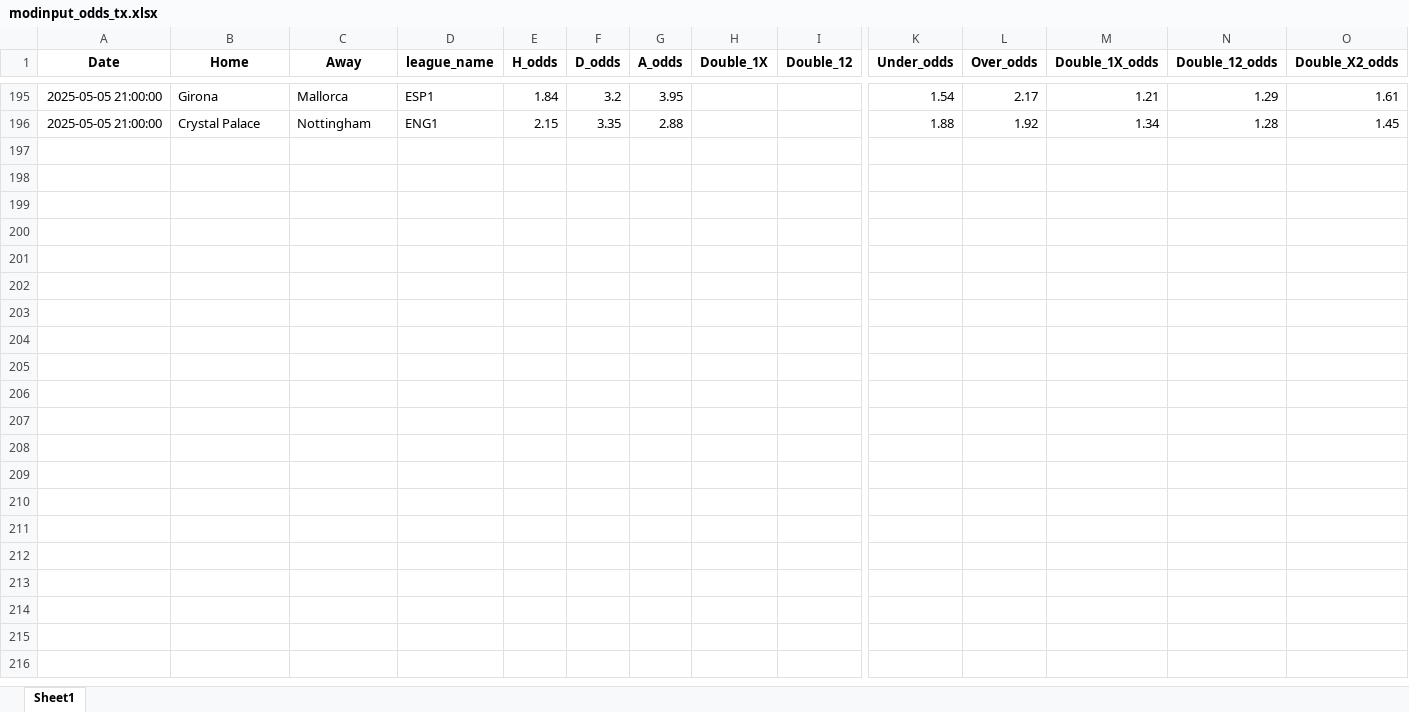
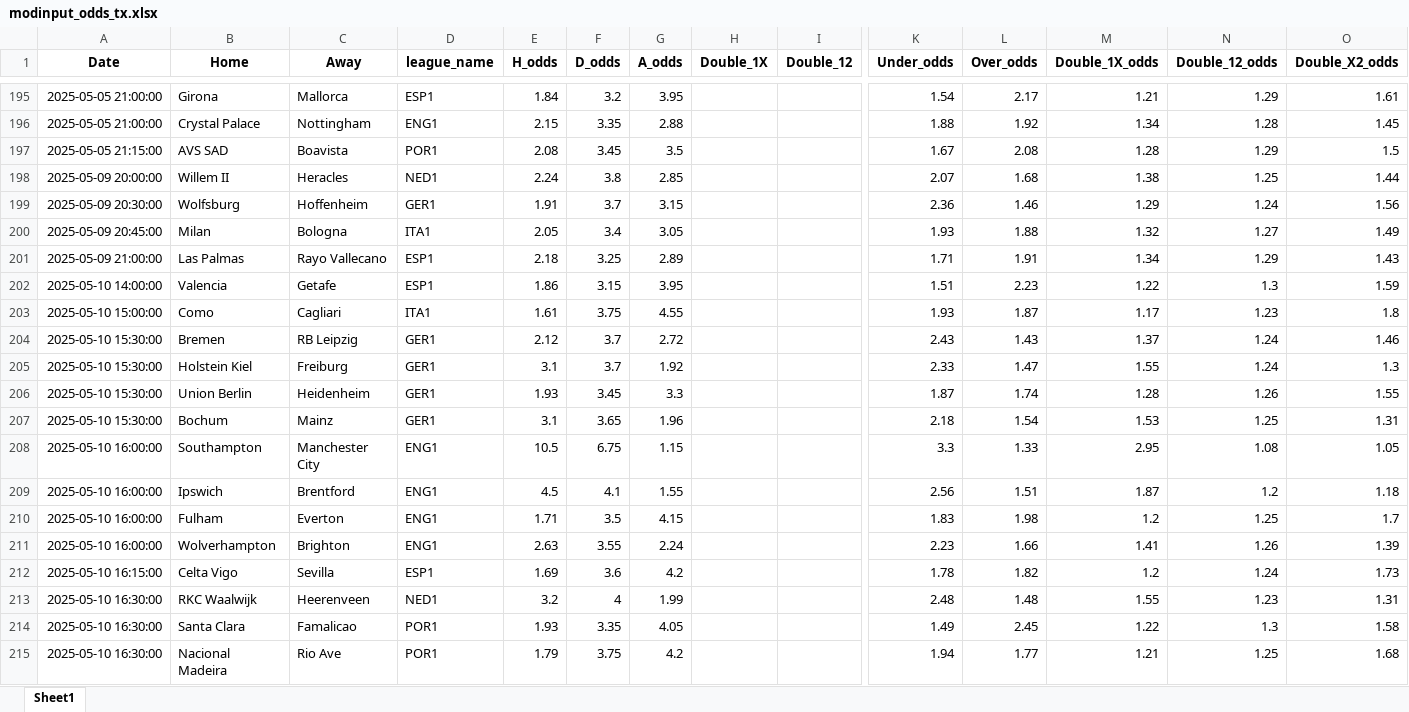
Before and after one commit to Admex666/TSDP, an Excel workbook: ML_PL_new/modinput_odds_tx.xlsx, sheet Sheet1, drawn as a sheet; only a part is shown, gaps mark what is left out; values as stored, in another font and other column widths than the file's, no borders; rows hold the shown columns only; the diff covers the shown part only; the diff names each change by its address in the sheet, - before the commit and + after, or states it on an @@ line.

```diff
--- a/ML_PL_new/modinput_odds_tx.xlsx (sheet Sheet1)
+++ b/ML_PL_new/modinput_odds_tx.xlsx (sheet Sheet1)
+row 197: 2025-05-05 21:15:00 | AVS SAD | Boavista | POR1 | 2.08 | 3.45 | 3.5 |  |  | 1.67 | 2.08 | 1.28 | 1.29 | 1.5
+row 198: 2025-05-09 20:00:00 | Willem II | Heracles | NED1 | 2.24 | 3.8 | 2.85 |  |  | 2.07 | 1.68 | 1.38 | 1.25 | 1.44
+row 199: 2025-05-09 20:30:00 | Wolfsburg | Hoffenheim | GER1 | 1.91 | 3.7 | 3.15 |  |  | 2.36 | 1.46 | 1.29 | 1.24 | 1.56
+row 200: 2025-05-09 20:45:00 | Milan | Bologna | ITA1 | 2.05 | 3.4 | 3.05 |  |  | 1.93 | 1.88 | 1.32 | 1.27 | 1.49
+row 201: 2025-05-09 21:00:00 | Las Palmas | Rayo Vallecano | ESP1 | 2.18 | 3.25 | 2.89 |  |  | 1.71 | 1.91 | 1.34 | 1.29 | 1.43
+row 202: 2025-05-10 14:00:00 | Valencia | Getafe | ESP1 | 1.86 | 3.15 | 3.95 |  |  | 1.51 | 2.23 | 1.22 | 1.3 | 1.59
+row 203: 2025-05-10 15:00:00 | Como | Cagliari | ITA1 | 1.61 | 3.75 | 4.55 |  |  | 1.93 | 1.87 | 1.17 | 1.23 | 1.8
+row 204: 2025-05-10 15:30:00 | Bremen | RB Leipzig | GER1 | 2.12 | 3.7 | 2.72 |  |  | 2.43 | 1.43 | 1.37 | 1.24 | 1.46
+row 205: 2025-05-10 15:30:00 | Holstein Kiel | Freiburg | GER1 | 3.1 | 3.7 | 1.92 |  |  | 2.33 | 1.47 | 1.55 | 1.24 | 1.3
+row 206: 2025-05-10 15:30:00 | Union Berlin | Heidenheim | GER1 | 1.93 | 3.45 | 3.3 |  |  | 1.87 | 1.74 | 1.28 | 1.26 | 1.55
+row 207: 2025-05-10 15:30:00 | Bochum | Mainz | GER1 | 3.1 | 3.65 | 1.96 |  |  | 2.18 | 1.54 | 1.53 | 1.25 | 1.31
+row 208: 2025-05-10 16:00:00 | Southampton | Manchester City | ENG1 | 10.5 | 6.75 | 1.15 |  |  | 3.3 | 1.33 | 2.95 | 1.08 | 1.05
+row 209: 2025-05-10 16:00:00 | Ipswich | Brentford | ENG1 | 4.5 | 4.1 | 1.55 |  |  | 2.56 | 1.51 | 1.87 | 1.2 | 1.18
+row 210: 2025-05-10 16:00:00 | Fulham | Everton | ENG1 | 1.71 | 3.5 | 4.15 |  |  | 1.83 | 1.98 | 1.2 | 1.25 | 1.7
+row 211: 2025-05-10 16:00:00 | Wolverhampton | Brighton | ENG1 | 2.63 | 3.55 | 2.24 |  |  | 2.23 | 1.66 | 1.41 | 1.26 | 1.39
+row 212: 2025-05-10 16:15:00 | Celta Vigo | Sevilla | ESP1 | 1.69 | 3.6 | 4.2 |  |  | 1.78 | 1.82 | 1.2 | 1.24 | 1.73
+row 213: 2025-05-10 16:30:00 | RKC Waalwijk | Heerenveen | NED1 | 3.2 | 4 | 1.99 |  |  | 2.48 | 1.48 | 1.55 | 1.23 | 1.31
+row 214: 2025-05-10 16:30:00 | Santa Clara | Famalicao | POR1 | 1.93 | 3.35 | 4.05 |  |  | 1.49 | 2.45 | 1.22 | 1.3 | 1.58
+row 215: 2025-05-10 16:30:00 | Nacional Madeira | Rio Ave | POR1 | 1.79 | 3.75 | 4.2 |  |  | 1.94 | 1.77 | 1.21 | 1.25 | 1.68
```
Also changed, not shown: 46 added rows elsewhere in this sheet, ML_PL_new/actual_tx.xlsx, ML_PL_new/modinput_odds.xlsx, 2 other files.
